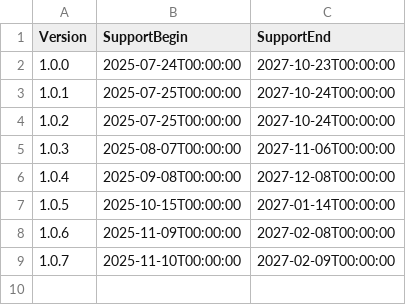
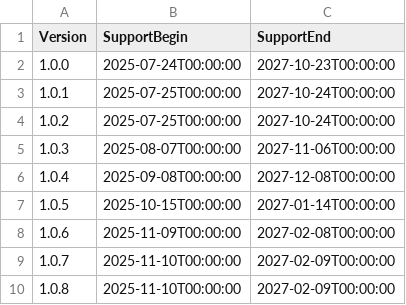
Before and after one commit to anionDev/CountryInformation, a CSV file: Other/Resources/Support/InformationAboutSupportedVersions.csv, drawn as a sheet; the diff names each change by its address in the sheet, - before the commit and + after, or states it on an @@ line.

```diff
--- a/Other/Resources/Support/InformationAboutSupportedVersions.csv
+++ b/Other/Resources/Support/InformationAboutSupportedVersions.csv
+row 10: 1.0.8 | 2025-11-10T00:00:00 | 2027-02-09T00:00:00
```
Also changed, not shown: CountryInformation/Other/Resources/Data/Languages.csv, 10 other files.
